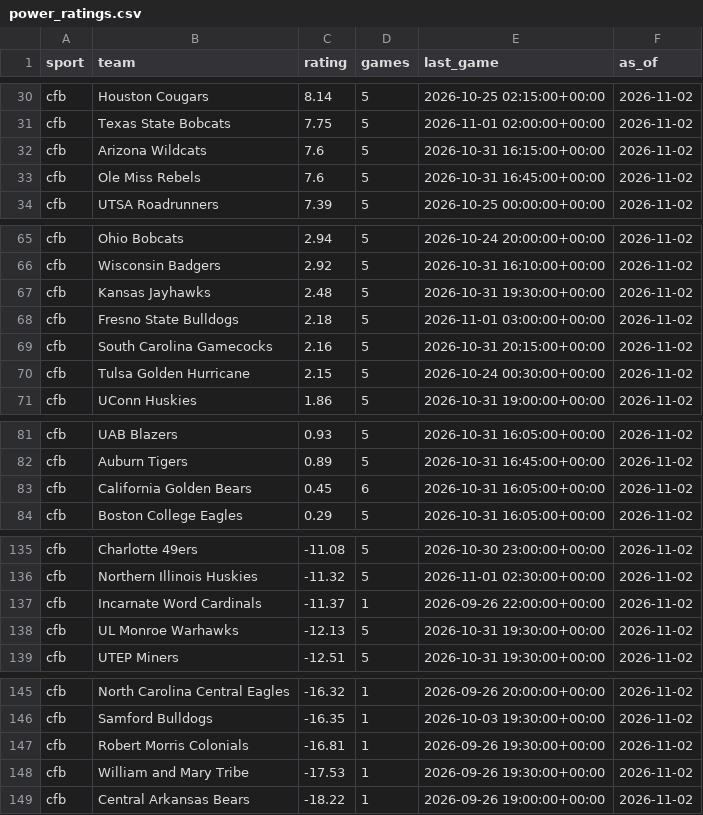
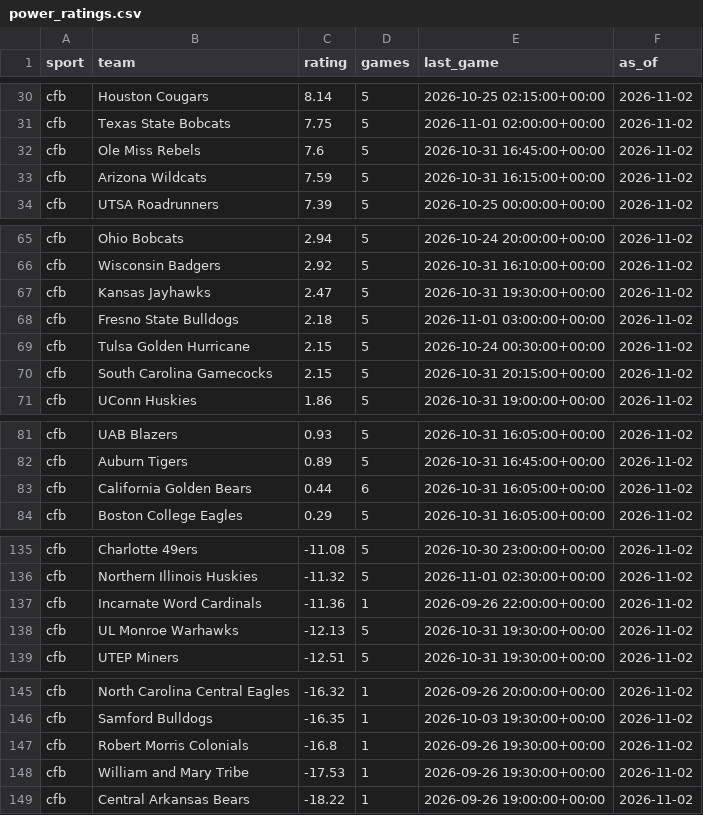
Before and after one commit to jmmoyer490/betting-data, a CSV file: data/power_ratings.csv, drawn as a sheet; only a part is shown, gaps mark what is left out; the diff covers the shown part only.

```diff
--- a/data/power_ratings.csv
+++ b/data/power_ratings.csv
@@ -31,4 +31,4 @@ cfb,Houston Cougars,8.14,5,2026-10-25 02:15:00+00:00,2026-11-02
 cfb,Texas State Bobcats,7.75,5,2026-11-01 02:00:00+00:00,2026-11-02
-cfb,Arizona Wildcats,7.6,5,2026-10-31 16:15:00+00:00,2026-11-02
 cfb,Ole Miss Rebels,7.6,5,2026-10-31 16:45:00+00:00,2026-11-02
+cfb,Arizona Wildcats,7.59,5,2026-10-31 16:15:00+00:00,2026-11-02
 cfb,UTSA Roadrunners,7.39,5,2026-10-25 00:00:00+00:00,2026-11-02
@@ -66,6 +66,6 @@ cfb,Ohio Bobcats,2.94,5,2026-10-24 20:00:00+00:00,2026-11-02
 cfb,Wisconsin Badgers,2.92,5,2026-10-31 16:10:00+00:00,2026-11-02
-cfb,Kansas Jayhawks,2.48,5,2026-10-31 19:30:00+00:00,2026-11-02
+cfb,Kansas Jayhawks,2.47,5,2026-10-31 19:30:00+00:00,2026-11-02
 cfb,Fresno State Bulldogs,2.18,5,2026-11-01 03:00:00+00:00,2026-11-02
-cfb,South Carolina Gamecocks,2.16,5,2026-10-31 20:15:00+00:00,2026-11-02
 cfb,Tulsa Golden Hurricane,2.15,5,2026-10-24 00:30:00+00:00,2026-11-02
+cfb,South Carolina Gamecocks,2.15,5,2026-10-31 20:15:00+00:00,2026-11-02
 cfb,UConn Huskies,1.86,5,2026-10-31 19:00:00+00:00,2026-11-02
@@ -82,3 +82,3 @@ cfb,UAB Blazers,0.93,5,2026-10-31 16:05:00+00:00,2026-11-02
 cfb,Auburn Tigers,0.89,5,2026-10-31 16:45:00+00:00,2026-11-02
-cfb,California Golden Bears,0.45,6,2026-10-31 16:05:00+00:00,2026-11-02
+cfb,California Golden Bears,0.44,6,2026-10-31 16:05:00+00:00,2026-11-02
 cfb,Boston College Eagles,0.29,5,2026-10-31 16:05:00+00:00,2026-11-02
@@ -136,3 +136,3 @@ cfb,Charlotte 49ers,-11.08,5,2026-10-30 23:00:00+00:00,2026-11-02
 cfb,Northern Illinois Huskies,-11.32,5,2026-11-01 02:30:00+00:00,2026-11-02
-cfb,Incarnate Word Cardinals,-11.37,1,2026-09-26 22:00:00+00:00,2026-11-02
+cfb,Incarnate Word Cardinals,-11.36,1,2026-09-26 22:00:00+00:00,2026-11-02
 cfb,UL Monroe Warhawks,-12.13,5,2026-10-31 19:30:00+00:00,2026-11-02
@@ -146,3 +146,3 @@ cfb,North Carolina Central Eagles,-16.32,1,2026-09-26 20:00:00+00:00,2026-11-02
 cfb,Samford Bulldogs,-16.35,1,2026-10-03 19:30:00+00:00,2026-11-02
-cfb,Robert Morris Colonials,-16.81,1,2026-09-26 19:30:00+00:00,2026-11-02
+cfb,Robert Morris Colonials,-16.8,1,2026-09-26 19:30:00+00:00,2026-11-02
 cfb,William and Mary Tribe,-17.53,1,2026-09-26 19:30:00+00:00,2026-11-02
```
Also changed, not shown: 1 edited cell elsewhere in this file, data/opener_vs_implied.csv, 1 other file.
